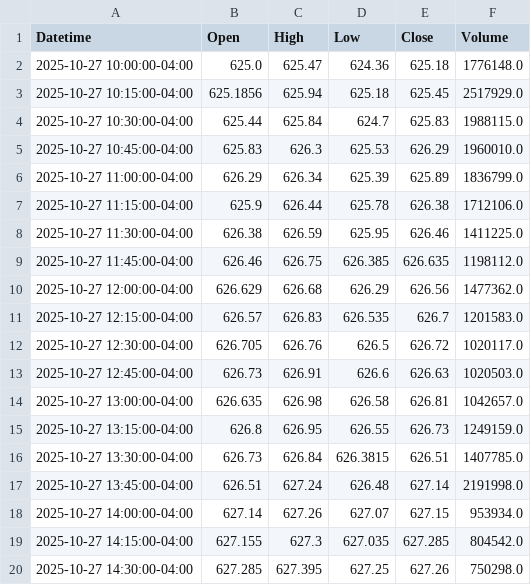
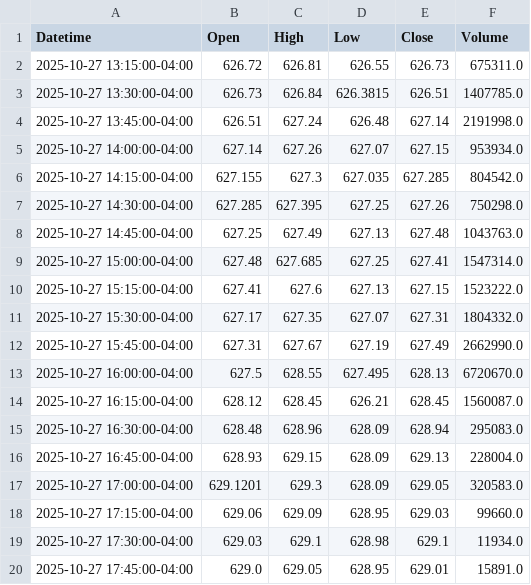
Before and after one commit to DeansGsxr/Deans-marketfeed, a CSV file: QQQ_15m.csv, drawn as a sheet; only a part is shown; the shorter side is filled out with more unchanged rows.

```diff
--- a/QQQ_15m.csv
+++ b/QQQ_15m.csv
@@ -1,16 +1,3 @@
 Datetime,Open,High,Low,Close,Volume
-2025-10-27 10:00:00-04:00,625.0,625.47,624.36,625.18,1776148.0
-2025-10-27 10:15:00-04:00,625.1856,625.94,625.18,625.45,2517929.0
-2025-10-27 10:30:00-04:00,625.44,625.84,624.7,625.83,1988115.0
-2025-10-27 10:45:00-04:00,625.83,626.3,625.53,626.29,1960010.0
-2025-10-27 11:00:00-04:00,626.29,626.34,625.39,625.89,1836799.0
-2025-10-27 11:15:00-04:00,625.9,626.44,625.78,626.38,1712106.0
-2025-10-27 11:30:00-04:00,626.38,626.59,625.95,626.46,1411225.0
-2025-10-27 11:45:00-04:00,626.46,626.75,626.385,626.635,1198112.0
-2025-10-27 12:00:00-04:00,626.629,626.68,626.29,626.56,1477362.0
-2025-10-27 12:15:00-04:00,626.57,626.83,626.535,626.7,1201583.0
-2025-10-27 12:30:00-04:00,626.705,626.76,626.5,626.72,1020117.0
-2025-10-27 12:45:00-04:00,626.73,626.91,626.6,626.63,1020503.0
-2025-10-27 13:00:00-04:00,626.635,626.98,626.58,626.81,1042657.0
-2025-10-27 13:15:00-04:00,626.8,626.95,626.55,626.73,1249159.0
+2025-10-27 13:15:00-04:00,626.72,626.81,626.55,626.73,675311.0
 2025-10-27 13:30:00-04:00,626.73,626.84,626.3815,626.51,1407785.0
```
Also changed, not shown: QQQ_3m.csv, QQQ_5m.csv, 16 other files.
